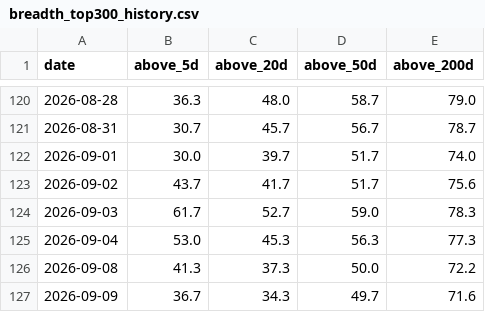
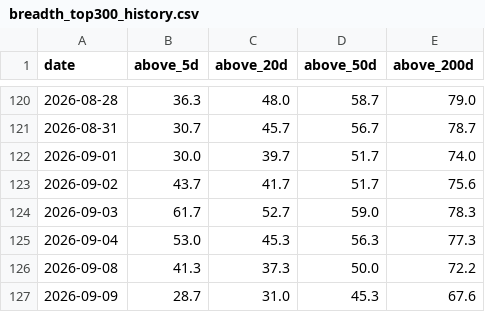
Before and after one commit to daveybitcoins/BTC-Risk-Metric, a CSV file: data/breadth_top300_history.csv, drawn as a sheet; only a part is shown, gaps mark what is left out.

```diff
--- a/data/breadth_top300_history.csv
+++ b/data/breadth_top300_history.csv
@@ -126,2 +126,2 @@ date,above_5d,above_20d,above_50d,above_200d
 2026-09-08,41.3,37.3,50.0,72.2
-2026-09-09,36.7,34.3,49.7,71.6
+2026-09-09,28.7,31.0,45.3,67.6
```
Also changed, not shown: csv/Index_ETFs_2026-09-09.csv, csv/Weekly EMA Values_2026-09-09.csv, 5 other files.
